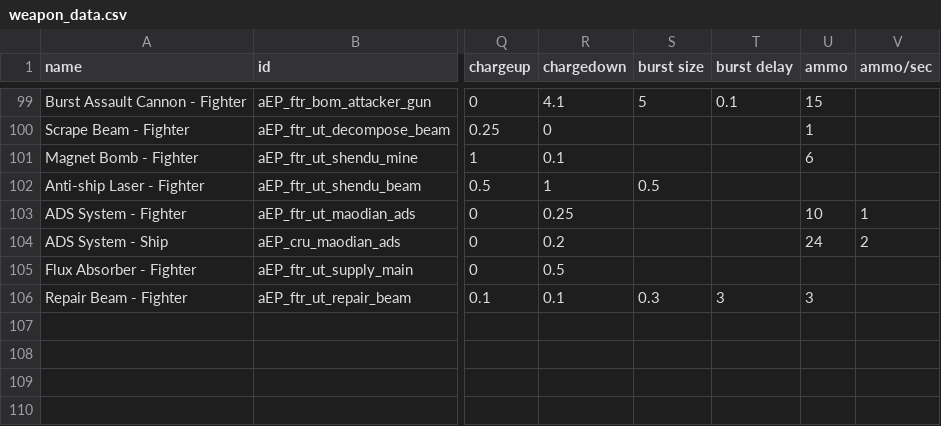
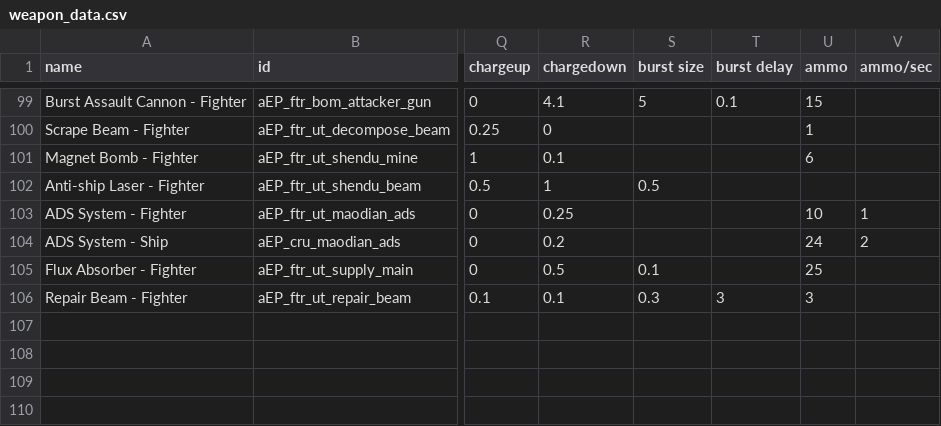
Before and after one commit to a111164i/FSF_MilitaryCompany, a CSV file: data/weapons/weapon_data.csv, drawn as a sheet; only a part is shown, gaps mark what is left out; the diff names each change by its address in the sheet, - before the commit and + after, or states it on an @@ line.

```diff
--- a/data/weapons/weapon_data.csv
+++ b/data/weapons/weapon_data.csv
-S105 (burst size): (empty)
+S105 (burst size): 0.1
-U105 (ammo): (empty)
+U105 (ammo): 25
```
Also changed, not shown: data/hulls/ship_data.csv, 2 other files.
